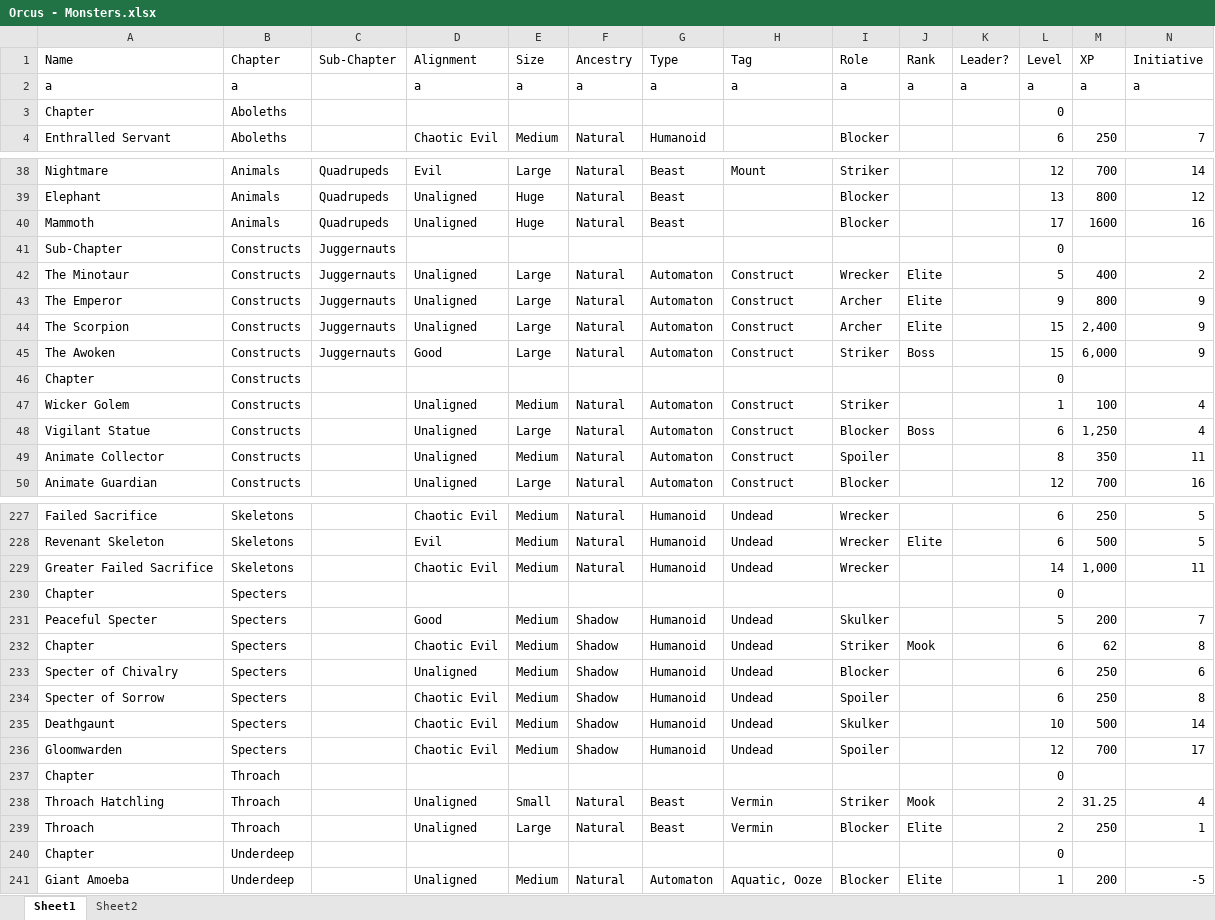
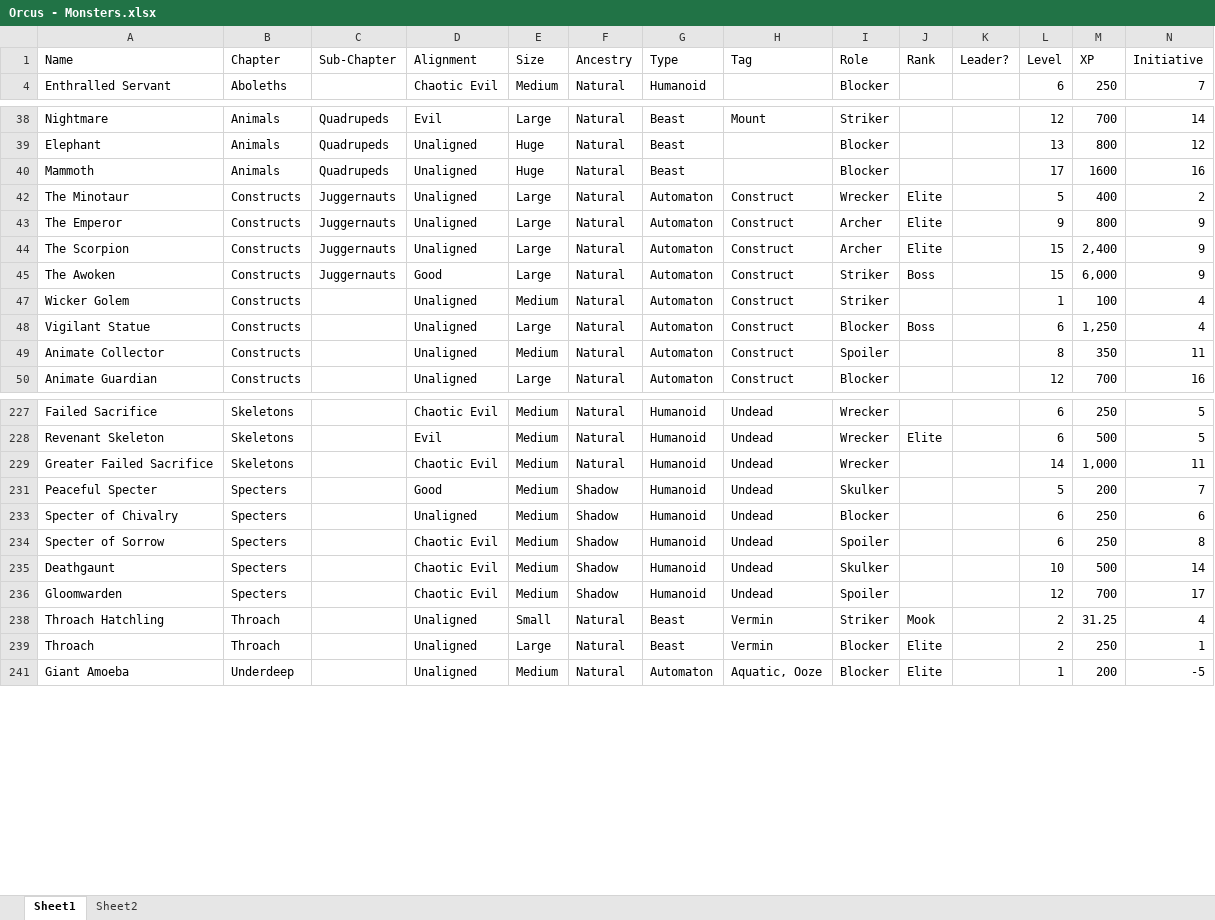
Before and after one commit to Sanglorian/orcus, an Excel workbook: data/Orcus - Monsters.xlsx, sheet Sheet1, drawn as a sheet; only a part is shown, gaps mark what is left out; values as stored, in another font and other column widths than the file's, no borders; rows hold the shown columns only; the diff covers the shown part only; the diff names each change by its address in the sheet, - before the commit and + after, or states it on an @@ line.

```diff
--- a/data/Orcus - Monsters.xlsx (sheet Sheet1)
+++ b/data/Orcus - Monsters.xlsx (sheet Sheet1)
@@ row 2 hidden: a | a |  | a | a | a | a | a | a | a | a | a | a | a @@
@@ row 3 hidden: Chapter | Aboleths |  |  |  |  |  |  |  |  |  | 0 @@
@@ row 41 hidden: Sub-Chapter | Constructs | Juggernauts |  |  |  |  |  |  |  |  | 0 @@
@@ row 46 hidden: Chapter | Constructs |  |  |  |  |  |  |  |  |  | 0 @@
@@ row 230 hidden: Chapter | Specters |  |  |  |  |  |  |  |  |  | 0 @@
@@ row 232 hidden: Chapter | Specters |  | Chaotic Evil | Medium | Shadow | Humanoid | Undead | Striker | Mook |  | 6 | 62 | 8 @@
@@ row 237 hidden: Chapter | Throach |  |  |  |  |  |  |  |  |  | 0 @@
@@ row 240 hidden: Chapter | Underdeep |  |  |  |  |  |  |  |  |  | 0 @@
```
Also changed, not shown: 47 hidden or unhidden rows elsewhere in this sheet, data/Orcus - Arts.xlsx, data/Orcus - Powers.xlsx, 5 other files.
